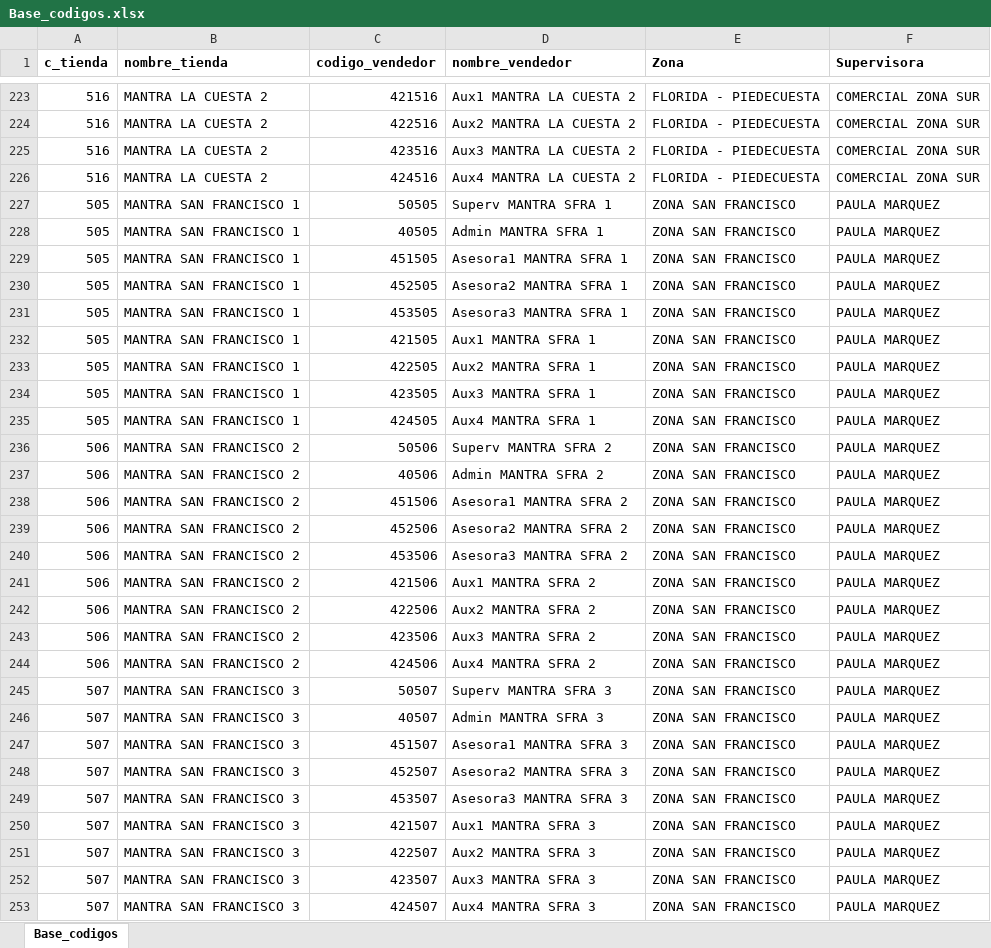
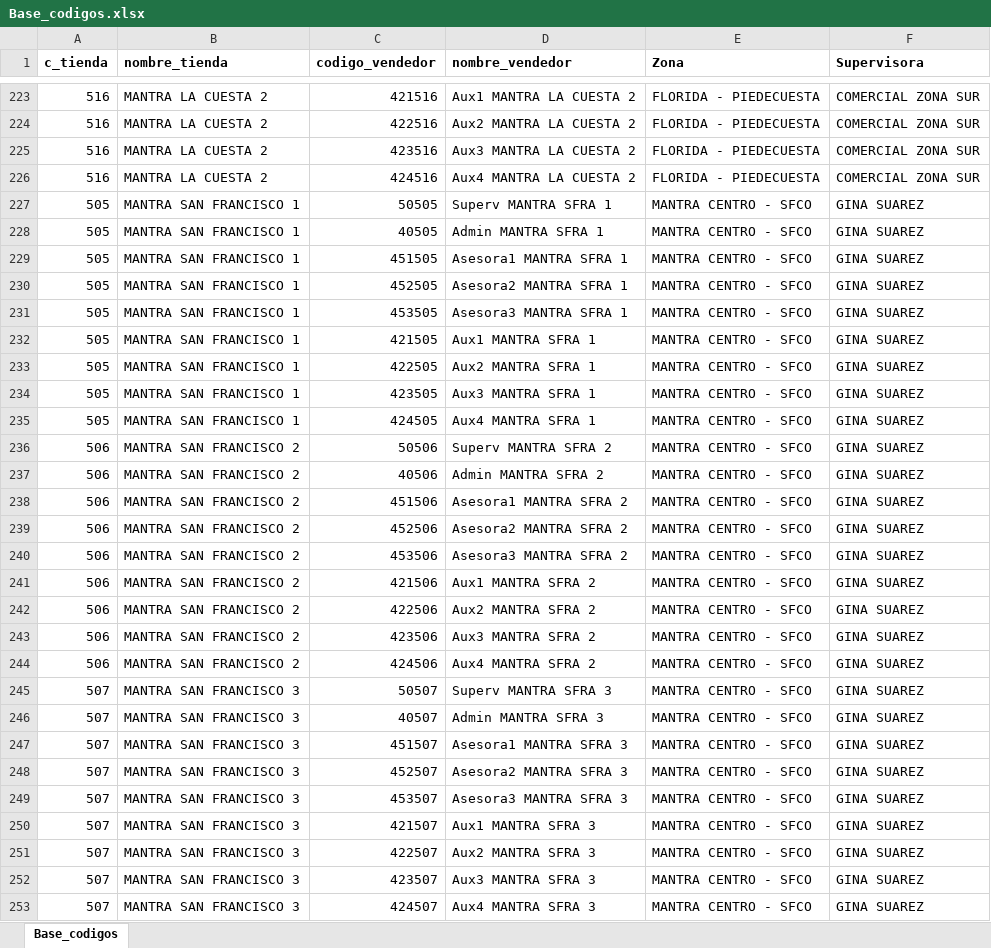
Before and after one commit to ingridbarriosv/Proyecto_asistencias, an Excel workbook: data/Base_codigos.xlsx, sheet Base_codigos, drawn as a sheet; only a part is shown, gaps mark what is left out; values as stored, in another font and other column widths than the file's, no borders; the diff covers the shown part only; the diff names each change by its address in the sheet, - before the commit and + after, or states it on an @@ line.

Commit message:
act stores

```diff
--- a/data/Base_codigos.xlsx (sheet Base_codigos)
+++ b/data/Base_codigos.xlsx (sheet Base_codigos)
-E227:E253 (Zona): ZONA SAN FRANCISCO
+E227:E253 (Zona): MANTRA CENTRO - SFCO
-F227:F253 (Supervisora): PAULA MARQUEZ
+F227:F253 (Supervisora): GINA SUAREZ
```
Also changed, not shown: 15 added rows and 177 edited cells elsewhere in this sheet.
